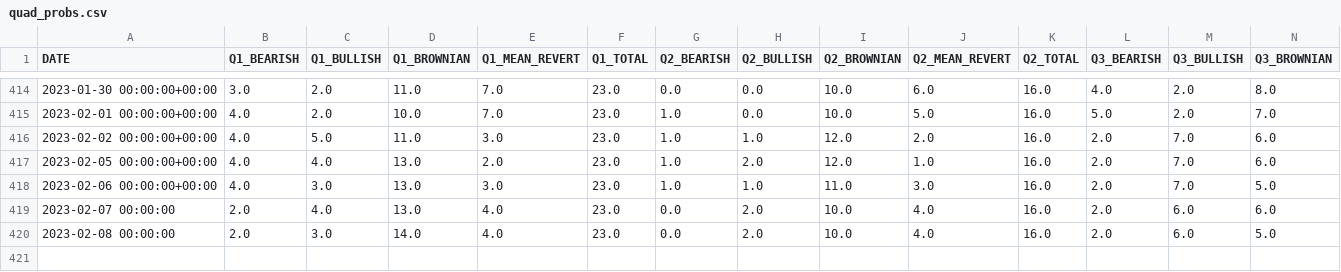
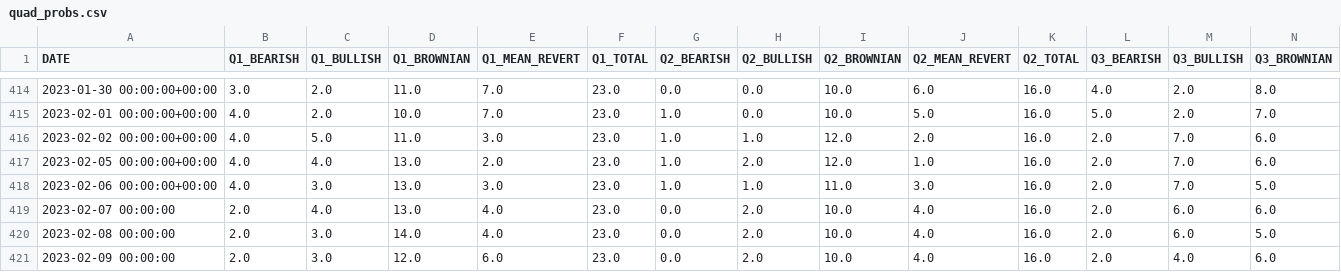
Before and after one commit to jefferygao1984/METIS_IDS_PROJECT, a CSV file: quad_probs.csv, drawn as a sheet; only a part is shown, gaps mark what is left out; rows hold the shown columns only; the diff names each change by its address in the sheet, - before the commit and + after, or states it on an @@ line.

```diff
--- a/quad_probs.csv
+++ b/quad_probs.csv
+row 421: 2023-02-09 00:00:00 | 2.0 | 3.0 | 12.0 | 6.0 | 23.0 | 0.0 | 2.0 | 10.0 | 4.0 | 16.0 | 2.0 | 4.0 | 6.0
```
Also changed, not shown: data_combined_daily_VWAP_refactored.csv, summary_overview_15m.csv, 5 other files.
